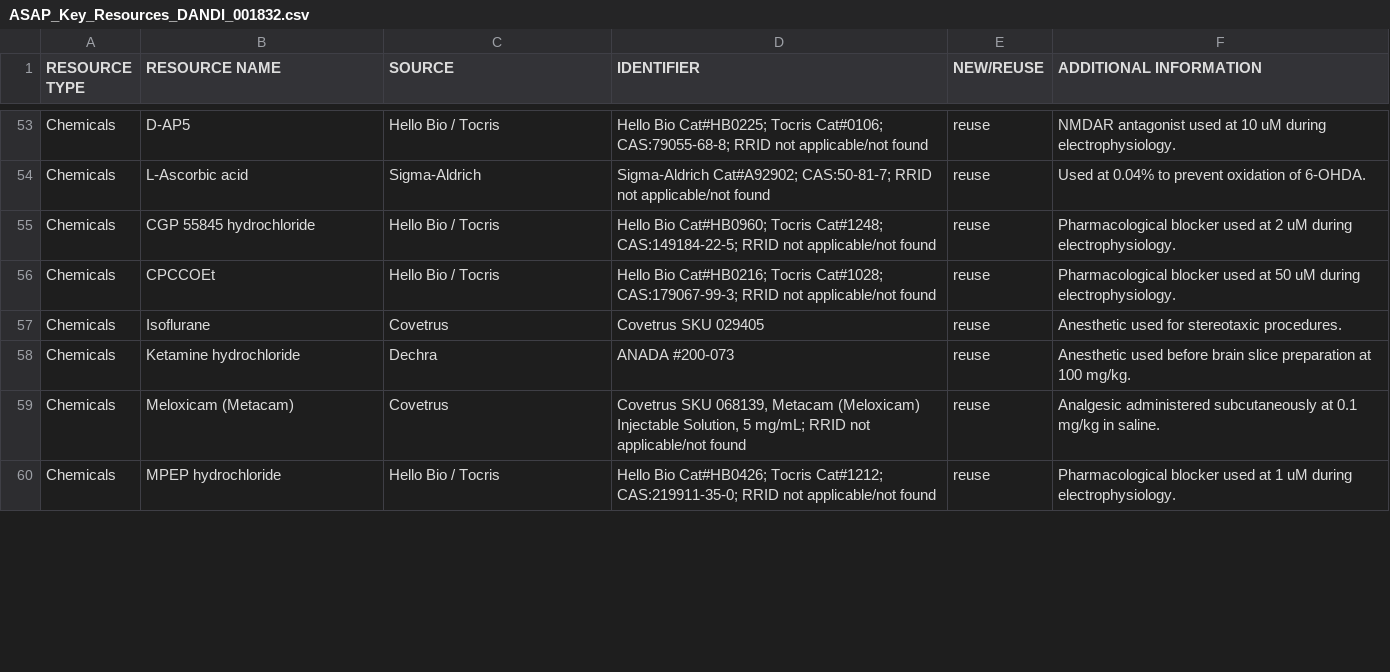
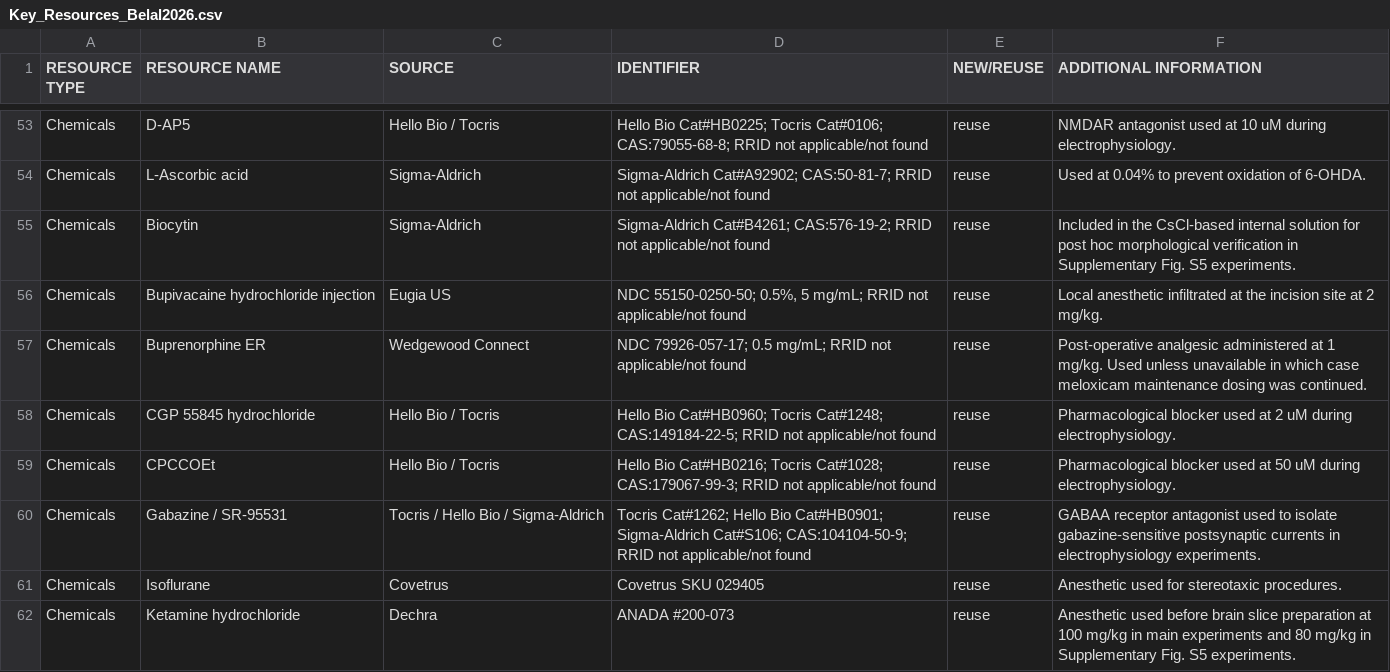
Before and after one commit to vernonclarke/analysis_Belal2026, a CSV file: Key Resources/Key_Resources_Belal2026.csv (was Key Resources/ASAP_Key_Resources_DANDI_001832.csv), drawn as a sheet; only a part is shown, gaps mark what is left out; the shorter side is filled out with more unchanged rows; the diff covers the shown part only.

```diff
--- a/Key Resources/ASAP_Key_Resources_DANDI_001832.csv
+++ b/Key Resources/Key_Resources_Belal2026.csv
@@ -54,6 +54,9 @@ Chemicals,D-AP5,Hello Bio / Tocris,Hello Bio Cat#HB0225; Tocris Cat#0106; CAS:79
 Chemicals,L-Ascorbic acid,Sigma-Aldrich,Sigma-Aldrich Cat#A92902; CAS:50-81-7; RRID not applicable/not found,reuse,Used at 0.04% to prevent oxidation of 6-OHDA.
+Chemicals,Biocytin,Sigma-Aldrich,Sigma-Aldrich Cat#B4261; CAS:576-19-2; RRID not applicable/not found,reuse,Included in the CsCl-based internal solution for post hoc morphological verification in Supplementary Fig. S5 experiments.
+Chemicals,Bupivacaine hydrochloride injection,Eugia US,"NDC 55150-0250-50; 0.5%, 5 mg/mL; RRID not applicable/not found",reuse,Local anesthetic infiltrated at the incision site at 2 mg/kg.
+Chemicals,Buprenorphine ER,Wedgewood Connect,"NDC 79926-057-17; 0.5 mg/mL; RRID not applicable/not found",reuse,Post-operative analgesic administered at 1 mg/kg. Used unless unavailable in which case meloxicam maintenance dosing was continued.
 Chemicals,CGP 55845 hydrochloride,Hello Bio / Tocris,Hello Bio Cat#HB0960; Tocris Cat#1248; CAS:149184-22-5; RRID not applicable/not found,reuse,Pharmacological blocker used at 2 uM during electrophysiology.
 Chemicals,CPCCOEt,Hello Bio / Tocris,Hello Bio Cat#HB0216; Tocris Cat#1028; CAS:179067-99-3; RRID not applicable/not found,reuse,Pharmacological blocker used at 50 uM during electrophysiology.
+Chemicals,Gabazine / SR-95531,Tocris / Hello Bio / Sigma-Aldrich,Tocris Cat#1262; Hello Bio Cat#HB0901; Sigma-Aldrich Cat#S106; CAS:104104-50-9; RRID not applicable/not found,reuse,GABAA receptor antagonist used to isolate gabazine-sensitive postsynaptic currents in electrophysiology experiments.
 Chemicals,Isoflurane,Covetrus,Covetrus SKU 029405,reuse,Anesthetic used for stereotaxic procedures.
-Chemicals,Ketamine hydrochloride,Dechra,ANADA #200-073,reuse,Anesthetic used before brain slice preparation at 100 mg/kg.
-Chemicals,Meloxicam (Metacam),Covetrus,"Covetrus SKU 068139, Metacam (Meloxicam) Injectable Solution, 5 mg/mL; RRID not applicable/not found",reuse,Analgesic administered subcutaneously at 0.1 mg/kg in saline.
+Chemicals,Ketamine hydrochloride,Dechra,ANADA #200-073,reuse,Anesthetic used before brain slice preparation at 100 mg/kg in main experiments and 80 mg/kg in Supplementary Fig. S5 experiments.
```
Also changed, not shown: 5 added rows, 2 removed rows and 7 edited cells elsewhere in this file, 3 other files.
